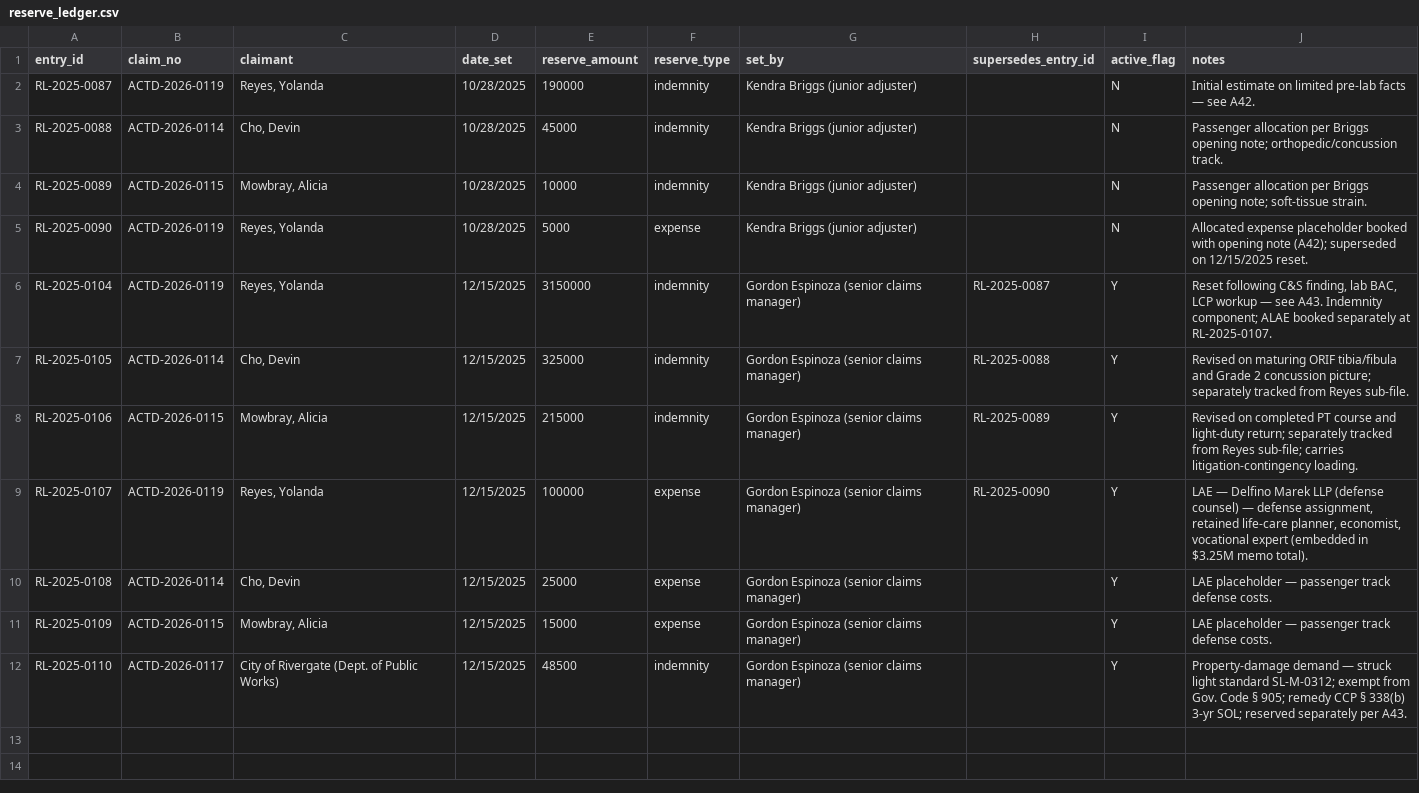
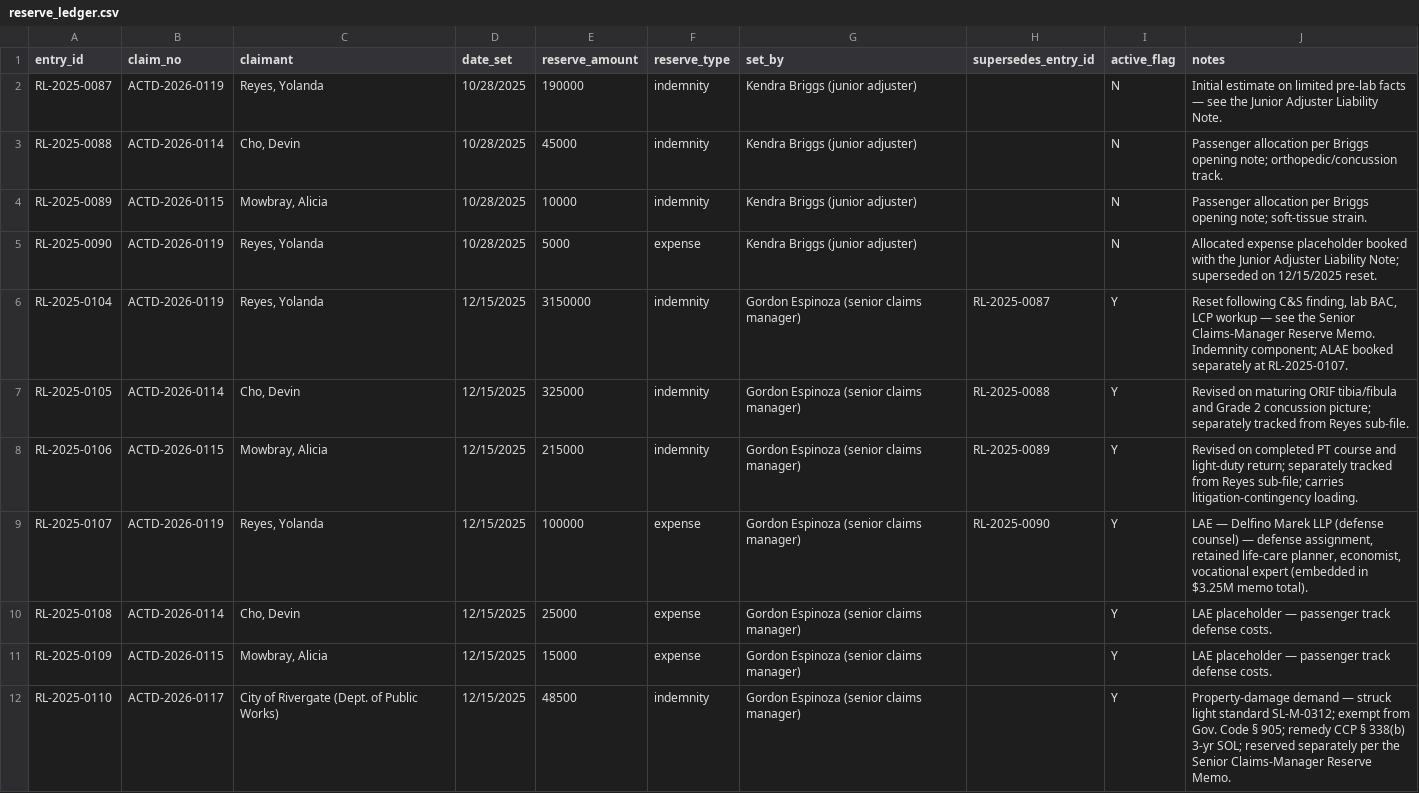
Before and after one commit to kylietoro-art/Julius, a CSV file: filesystem/ACTD/Claims/reserve_ledger.csv, drawn as a sheet.

```diff
--- a/filesystem/ACTD/Claims/reserve_ledger.csv
+++ b/filesystem/ACTD/Claims/reserve_ledger.csv
@@ -1,7 +1,7 @@
 entry_id,claim_no,claimant,date_set,reserve_amount,reserve_type,set_by,supersedes_entry_id,active_flag,notes
-RL-2025-0087,ACTD-2026-0119,"Reyes, Yolanda",10/28/2025,190000,indemnity,Kendra Briggs (junior adjuster),,N,Initial estimate on limited pre-lab facts — see A42.
+RL-2025-0087,ACTD-2026-0119,"Reyes, Yolanda",10/28/2025,190000,indemnity,Kendra Briggs (junior adjuster),,N,Initial estimate on limited pre-lab facts — see the Junior Adjuster Liability Note.
 RL-2025-0088,ACTD-2026-0114,"Cho, Devin",10/28/2025,45000,indemnity,Kendra Briggs (junior adjuster),,N,Passenger allocation per Briggs opening note; orthopedic/concussion track.
 RL-2025-0089,ACTD-2026-0115,"Mowbray, Alicia",10/28/2025,10000,indemnity,Kendra Briggs (junior adjuster),,N,Passenger allocation per Briggs opening note; soft-tissue strain.
-RL-2025-0090,ACTD-2026-0119,"Reyes, Yolanda",10/28/2025,5000,expense,Kendra Briggs (junior adjuster),,N,Allocated expense placeholder booked with opening note (A42); superseded on 12/15/2025 reset.
-RL-2025-0104,ACTD-2026-0119,"Reyes, Yolanda",12/15/2025,3150000,indemnity,Gordon Espinoza (senior claims manager),RL-2025-0087,Y,"Reset following C&S finding, lab BAC, LCP workup — see A43. Indemnity component; ALAE booked separately at RL-2025-0107."
+RL-2025-0090,ACTD-2026-0119,"Reyes, Yolanda",10/28/2025,5000,expense,Kendra Briggs (junior adjuster),,N,Allocated expense placeholder booked with the Junior Adjuster Liability Note; superseded on 12/15/2025 reset.
+RL-2025-0104,ACTD-2026-0119,"Reyes, Yolanda",12/15/2025,3150000,indemnity,Gordon Espinoza (senior claims manager),RL-2025-0087,Y,"Reset following C&S finding, lab BAC, LCP workup — see the Senior Claims-Manager Reserve Memo. Indemnity component; ALAE booked separately at RL-2025-0107."
 RL-2025-0105,ACTD-2026-0114,"Cho, Devin",12/15/2025,325000,indemnity,Gordon Espinoza (senior claims manager),RL-2025-0088,Y,Revised on maturing ORIF tibia/fibula and Grade 2 concussion picture; separately tracked from Reyes sub-file.
@@ -11,2 +11,2 @@ RL-2025-0108,ACTD-2026-0114,"Cho, Devin",12/15/2025,25000,expense,Gordon Espinoz
 RL-2025-0109,ACTD-2026-0115,"Mowbray, Alicia",12/15/2025,15000,expense,Gordon Espinoza (senior claims manager),,Y,LAE placeholder — passenger track defense costs.
-RL-2025-0110,ACTD-2026-0117,"City of Rivergate (Dept. of Public Works)",12/15/2025,48500,indemnity,Gordon Espinoza (senior claims manager),,Y,"Property-damage demand — struck light standard SL-M-0312; exempt from Gov. Code § 905; remedy CCP § 338(b) 3-yr SOL; reserved separately per A43."
+RL-2025-0110,ACTD-2026-0117,"City of Rivergate (Dept. of Public Works)",12/15/2025,48500,indemnity,Gordon Espinoza (senior claims manager),,Y,"Property-damage demand — struck light standard SL-M-0312; exempt from Gov. Code § 905; remedy CCP § 338(b) 3-yr SOL; reserved separately per the Senior Claims-Manager Reserve Memo."
```
Also changed, not shown: filesystem/ACTD/Litigation/production_tracker.csv, 4 other files.
